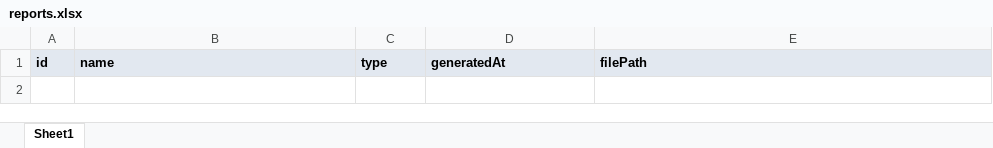
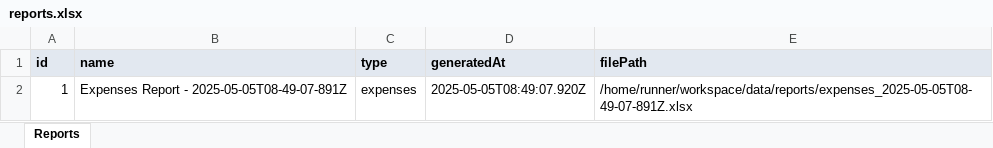
Before and after one commit to Jeevaskb/ProductionFinanceTracker, an Excel workbook: data/reports.xlsx, sheet Reports, drawn as a sheet; values as stored, in another font and other column widths than the file's, no borders; the diff names each change by its address in the sheet, - before the commit and + after, or states it on an @@ line.

```diff
--- a/data/reports.xlsx (sheet Reports)
+++ b/data/reports.xlsx (sheet Reports)
-sheet tab: Sheet1
+sheet tab: Reports
+row 2: 1 | Expenses Report - 2025-05-05T08-49-07-891Z | expenses | 2025-05-05T08:49:07.920Z | /home/runner/workspace/data/reports/expenses_2025-05-05T08-49-07-891Z.xlsx
```
Also changed, not shown: data/expenses.xlsx, data/production_units.xlsx, 2 other files.
